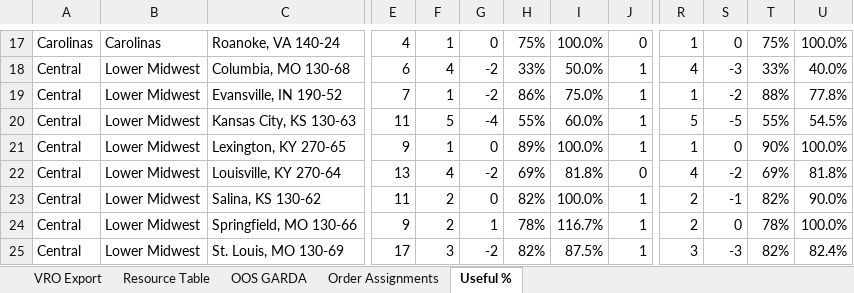
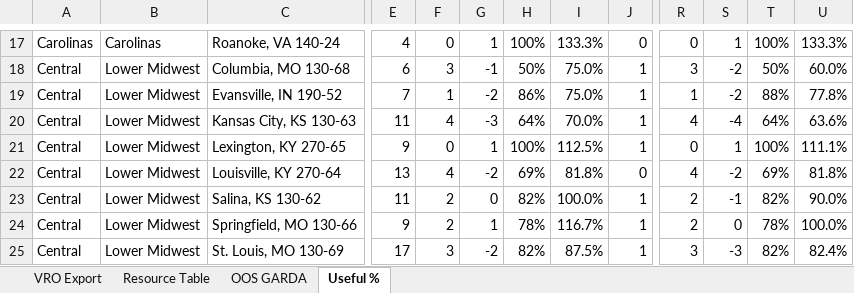
Before and after one commit to nmaysonet/workFLOWtest, an Excel workbook: master_workFLOW.xlsx, sheet Useful %, drawn as a sheet; only a part is shown, gaps mark what is left out; values as stored, in another font and other column widths than the file's, no cell formats; the diff covers the shown part only; the diff names each change by its address in the sheet, - before the commit and + after, or states it on an @@ line.

```diff
--- a/master_workFLOW.xlsx (sheet Useful %)
+++ b/master_workFLOW.xlsx (sheet Useful %)
-sheet tab: Order Assignments
-F17: 1
+F17: 0
-G17: 0
+G17: 1
-H17: 75%
+H17: 100%
-I17: 100.0%
+I17: 133.3%
-R17: 1
+R17: 0
-S17: 0
+S17: 1
-T17: 75%
+T17: 100%
-U17: 100.0%
+U17: 133.3%
-F18: 4
+F18: 3
-G18: -2
+G18: -1
-H18: 33%
+H18: 50%
-I18: 50.0%
+I18: 75.0%
-R18: 4
+R18: 3
-S18: -3
+S18: -2
-T18: 33%
+T18: 50%
-U18: 40.0%
+U18: 60.0%
-F20: 5
+F20: 4
-G20: -4
+G20: -3
-H20: 55%
+H20: 64%
-I20: 60.0%
+I20: 70.0%
-R20: 5
+R20: 4
-S20: -5
+S20: -4
-T20: 55%
+T20: 64%
-U20: 54.5%
+U20: 63.6%
-F21: 1
+F21: 0
-G21: 0
+G21: 1
-H21: 89%
+H21: 100%
-I21: 100.0%
+I21: 112.5%
-R21: 1
+R21: 0
-S21: 0
+S21: 1
-T21: 90%
+T21: 100%
-U21: 100.0%
+U21: 111.1%
```
Also changed, not shown: 1 added row, 1 removed row and 264 edited cells elsewhere in this sheet, sheet OOS GARDA, sheet VRO Export, sheet Resource Table, cell formats.
